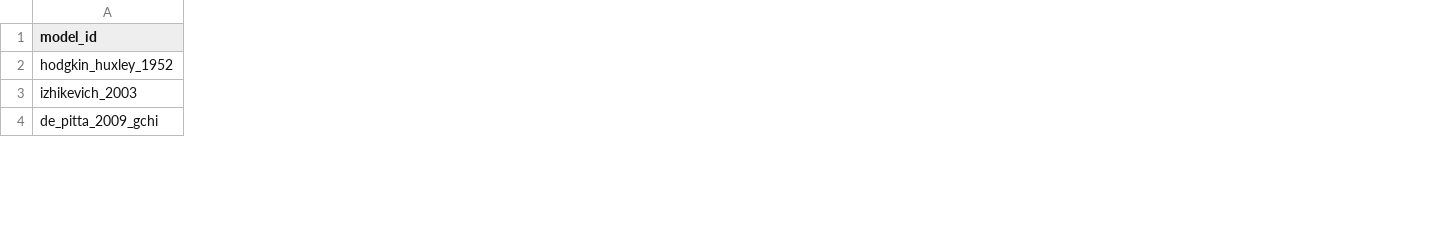
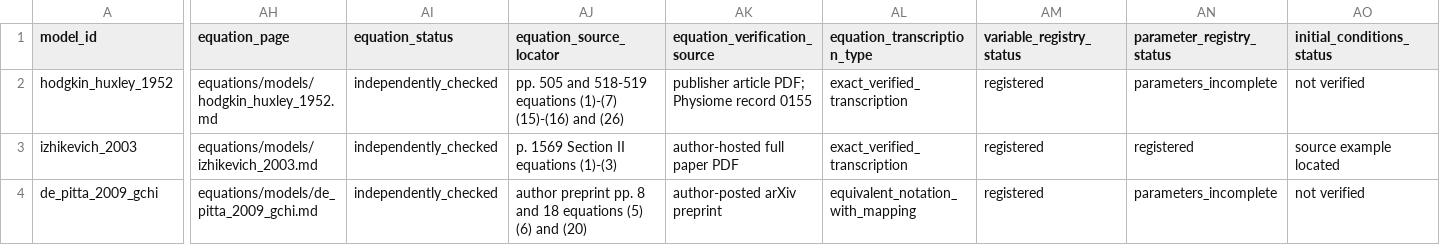
Before and after one commit to Chu-qianqian/neurocell-mathematical-models, a CSV file: models/model_catalog.csv, drawn as a sheet; only a part is shown, gaps mark what is left out; the diff covers the shown part only; the diff names each change by its address in the sheet, - before the commit and + after, or states it on an @@ line.

Commit message:
docs: add source-traceable equation atlas

```diff
--- a/models/model_catalog.csv
+++ b/models/model_catalog.csv
+column AH (equation_page), rows 2-4: equations/models/hodgkin_huxley_1952.md | equations/models/izhikevich_2003.md | equations/models/de_pitta_2009_gchi.md
+column AI (equation_status), rows 2-4: all independently_checked
+column AJ (equation_source_locator), rows 2-4: pp. 505 and 518-519 equations (1)-(7) (15)-(16) and (26) | p. 1569 Section II equations (1)-(3) | author preprint pp. 8 and 18 equations (5) (6) and (20)
+column AK (equation_verification_source), rows 2-4: publisher article PDF; Physiome record 0155 | author-hosted full paper PDF | author-posted arXiv preprint
+column AL (equation_transcription_type), rows 2-4: exact_verified_transcription | exact_verified_transcription | equivalent_notation_with_mapping
+column AM (variable_registry_status), rows 2-4: all registered
+column AN (parameter_registry_status), rows 2-4: parameters_incomplete | registered | parameters_incomplete
+column AO (initial_conditions_status), rows 2-4: not verified | source example located | not verified
```
Also changed, not shown: 4 added columns and 56 edited cells elsewhere in this file, data/models/catalogue.csv, 34 other files.
